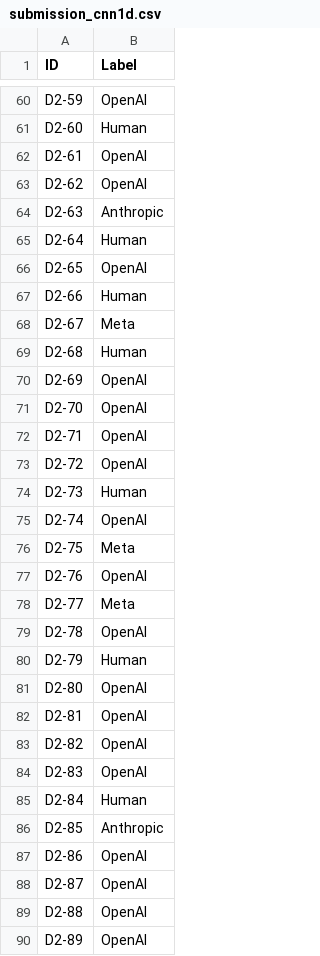
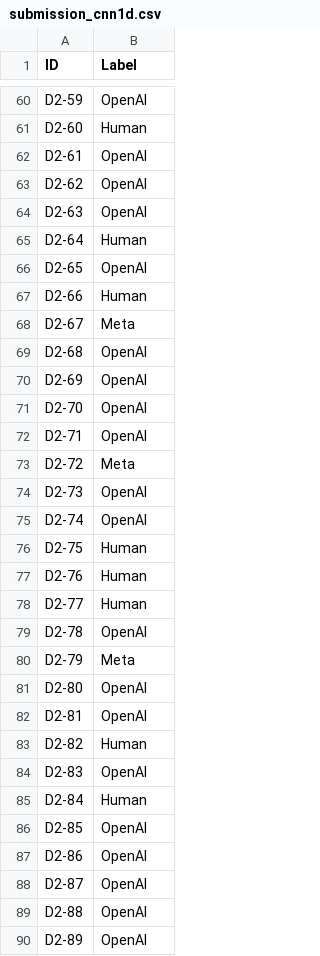
Before and after one commit to ferjpires/Projeto-AP, a CSV file: subm1/submission_cnn1d.csv (was submissions/submissao1/results/submission_cnn1d.csv), drawn as a sheet; only a part is shown, gaps mark what is left out; the diff covers the shown part only.

```diff
--- a/submissions/submissao1/results/submission_cnn1d.csv
+++ b/subm1/submission_cnn1d.csv
@@ -63,3 +63,3 @@ D2-61;OpenAI
 D2-62;OpenAI
-D2-63;Anthropic
+D2-63;OpenAI
 D2-64;Human
@@ -68,3 +68,3 @@ D2-66;Human
 D2-67;Meta
-D2-68;Human
+D2-68;OpenAI
 D2-69;OpenAI
@@ -72,16 +72,16 @@ D2-70;OpenAI
 D2-71;OpenAI
-D2-72;OpenAI
-D2-73;Human
+D2-72;Meta
+D2-73;OpenAI
 D2-74;OpenAI
-D2-75;Meta
-D2-76;OpenAI
-D2-77;Meta
+D2-75;Human
+D2-76;Human
+D2-77;Human
 D2-78;OpenAI
-D2-79;Human
+D2-79;Meta
 D2-80;OpenAI
 D2-81;OpenAI
-D2-82;OpenAI
+D2-82;Human
 D2-83;OpenAI
 D2-84;Human
-D2-85;Anthropic
+D2-85;OpenAI
 D2-86;OpenAI
```
Also changed, not shown: 31 edited cells elsewhere in this file, 13 other files.
